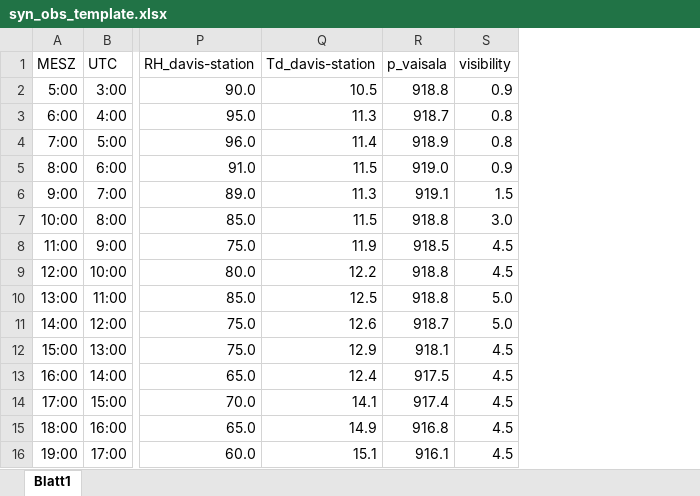
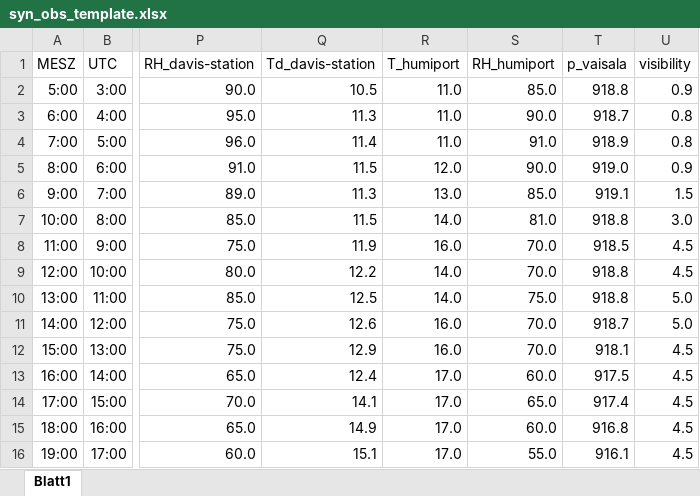
Before and after one commit to seblehner/feldprakt, an Excel workbook: data/excel/syn_obs_template.xlsx, sheet Blatt1, drawn as a sheet; only a part is shown, gaps mark what is left out; values as stored, in another font and other column widths than the file's, no borders; the diff names each change by its address in the sheet, - before the commit and + after, or states it on an @@ line.

Commit message:
added humiport for synop obs plot

```diff
--- a/data/excel/syn_obs_template.xlsx (sheet Blatt1)
+++ b/data/excel/syn_obs_template.xlsx (sheet Blatt1)
+column R (T_humiport), rows 2-16: 11.0 | 11.0 | 11.0 | 12.0 | 13.0 | 14.0 | 16.0 | 14.0 | 14.0 | 16.0 | 16.0 | 17.0 | 17.0 | 17.0 | 17.0
+column S (RH_humiport), rows 2-16: 85.0 | 90.0 | 91.0 | 90.0 | 85.0 | 81.0 | 70.0 | 70.0 | 75.0 | 70.0 | 70.0 | 60.0 | 65.0 | 60.0 | 55.0
```
Also changed, not shown: 3 other files.
